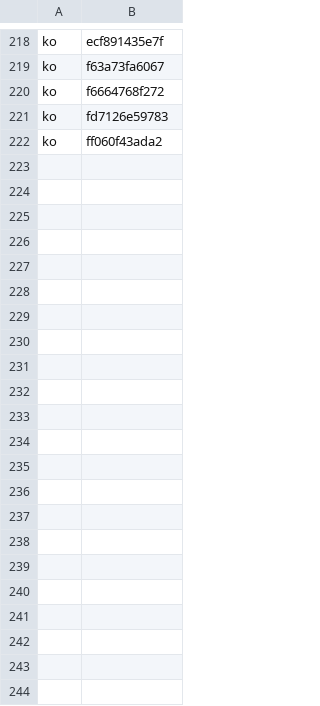
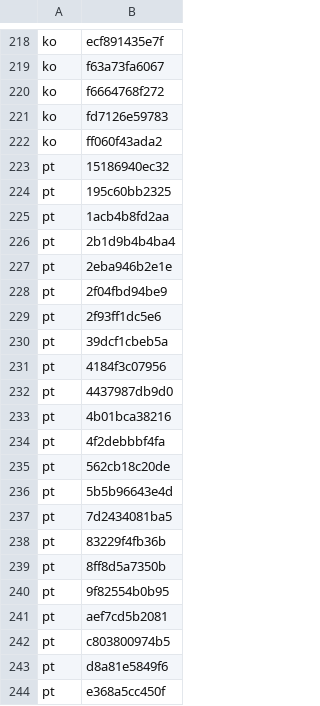
Before and after one commit to MongLong0214/logic-pro-mcp, a TSV file: docs/canon/index/niblabels.values.tsv, drawn as a sheet; only a part is shown, gaps mark what is left out.

```diff
--- a/docs/canon/index/niblabels.values.tsv
+++ b/docs/canon/index/niblabels.values.tsv
@@ -222 +222,23 @@ ko	fd7126e59783
 ko	ff060f43ada2
+pt	15186940ec32
+pt	195c60bb2325
+pt	1acb4b8fd2aa
+pt	2b1d9b4b4ba4
+pt	2eba946b2e1e
+pt	2f04fbd94be9
+pt	2f93ff1dc5e6
+pt	39dcf1cbeb5a
+pt	4184f3c07956
+pt	4437987db9d0
+pt	4b01bca38216
+pt	4f2debbbf4fa
+pt	562cb18c20de
+pt	5b5b96643e4d
+pt	7d2434081ba5
+pt	83229f4fb36b
+pt	8ff8d5a7350b
+pt	9f82554b0b95
+pt	aef7cd5b2081
+pt	c803800974b5
+pt	d8a81e5849f6
+pt	e368a5cc450f
```
Also changed, not shown: docs/canon/index/nibstrings.values.tsv, docs/canon/index/quickhelp.values.tsv, 8 other files.
